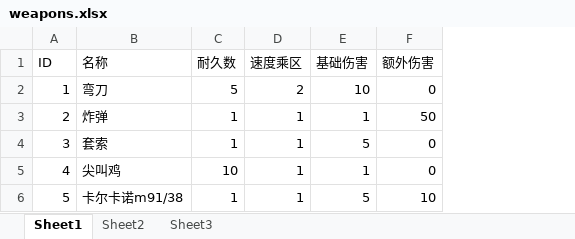
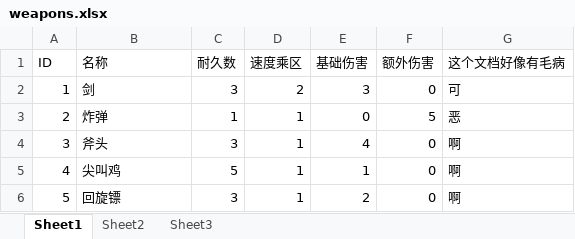
Before and after one commit to GGJHK2024/GGJ2024Project, an Excel workbook: Assets/配置表/Excels/weapons.xlsx, sheet Sheet1, drawn as a sheet; values as stored, in another font and other column widths than the file's, no borders; the diff names each change by its address in the sheet, - before the commit and + after, or states it on an @@ line.

```diff
--- a/Assets/配置表/Excels/weapons.xlsx (sheet Sheet1)
+++ b/Assets/配置表/Excels/weapons.xlsx (sheet Sheet1)
+column G (这个文档好像有毛病), rows 2-6: 可 | 恶 | 啊 | 啊 | 啊
-B2 (名称): 弯刀
+B2 (名称): 剑
-C2 (耐久数): 5
+C2 (耐久数): 3
-E2 (基础伤害): 10
+E2 (基础伤害): 3
-E3 (基础伤害): 1
+E3 (基础伤害): 0
-F3 (额外伤害): 50
+F3 (额外伤害): 5
-B4 (名称): 套索
+B4 (名称): 斧头
-C4 (耐久数): 1
+C4 (耐久数): 3
-E4 (基础伤害): 5
+E4 (基础伤害): 4
-C5 (耐久数): 10
+C5 (耐久数): 5
-B6 (名称): 卡尔卡诺m91/38
+B6 (名称): 回旋镖
-C6 (耐久数): 1
+C6 (耐久数): 3
-E6 (基础伤害): 5
+E6 (基础伤害): 2
-F6 (额外伤害): 10
+F6 (额外伤害): 0
```
Also changed, not shown: Assets/配置表/Excels/foods.xlsx, 4 other files.
